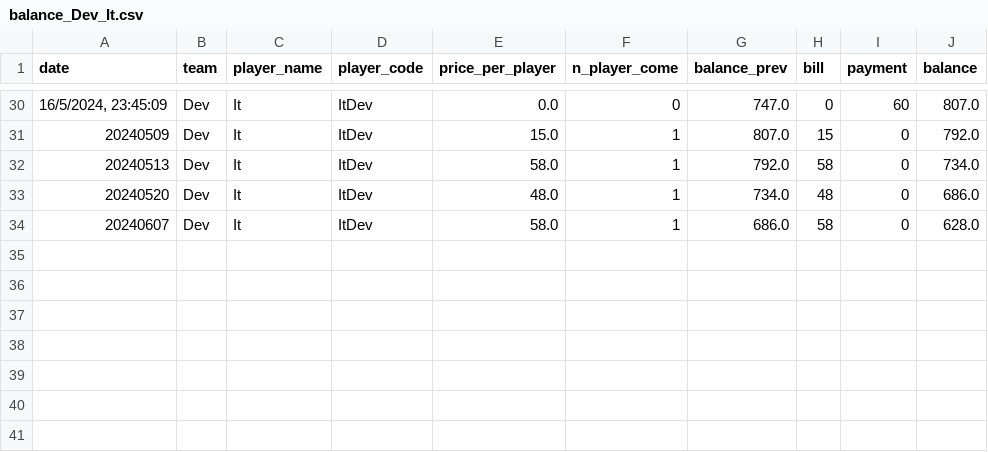
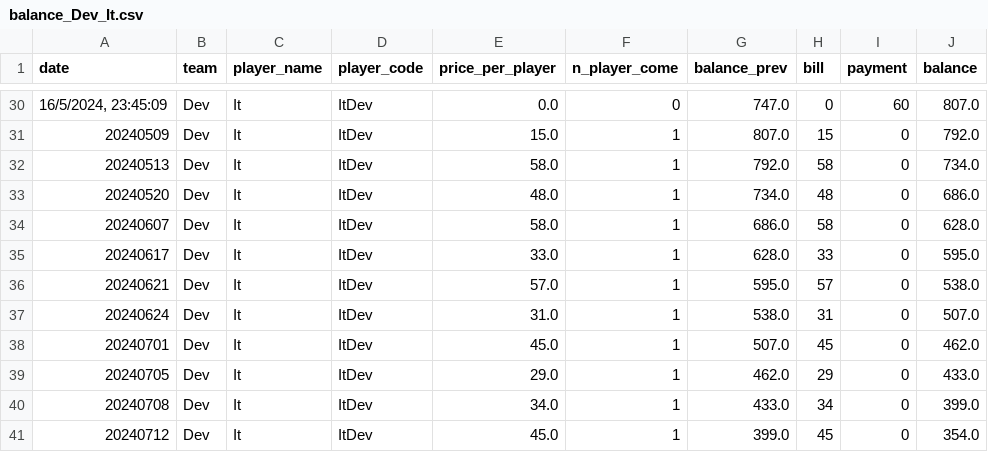
Before and after one commit to BenzSSuk/badminton-payment, a CSV file: account/by_player/Dev/balance_Dev_It.csv, drawn as a sheet; only a part is shown, gaps mark what is left out.

```diff
--- a/account/by_player/Dev/balance_Dev_It.csv
+++ b/account/by_player/Dev/balance_Dev_It.csv
@@ -34 +34,8 @@ date,team,player_name,player_code,price_per_player,n_player_come,balance_prev,bi
 20240607,Dev,It,ItDev,58.0,1,686.0,58,0,628.0
+20240617,Dev,It,ItDev,33.0,1,628.0,33,0,595.0
+20240621,Dev,It,ItDev,57.0,1,595.0,57,0,538.0
+20240624,Dev,It,ItDev,31.0,1,538.0,31,0,507.0
+20240701,Dev,It,ItDev,45.0,1,507.0,45,0,462.0
+20240705,Dev,It,ItDev,29.0,1,462.0,29,0,433.0
+20240708,Dev,It,ItDev,34.0,1,433.0,34,0,399.0
+20240712,Dev,It,ItDev,45.0,1,399.0,45,0,354.0
```
Also changed, not shown: account/by_player/Dev/balance_Dev_Moo.csv, account/by_player/IoT/balance_IoT_Kuang.csv, 39 other files.
